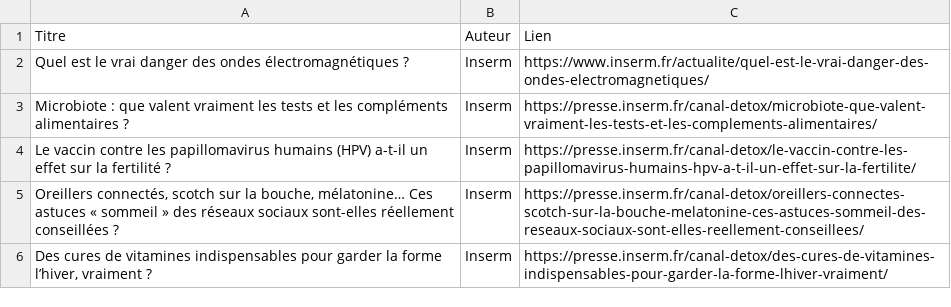
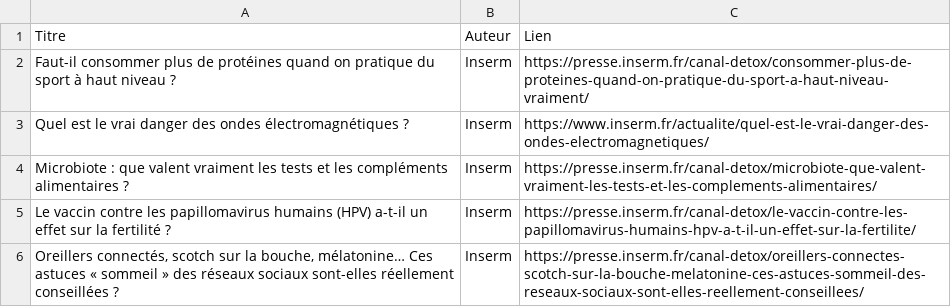
Before and after one commit to djibe/recommandations-medicales, a CSV file: assets/data/infox.csv, drawn as a sheet; only a part is shown; the shorter side is filled out with more unchanged rows; the diff names each change by its address in the sheet, - before the commit and + after, or states it on an @@ line.

```diff
--- a/assets/data/infox.csv
+++ b/assets/data/infox.csv
+row 2: Faut-il consommer plus de protéines quand on pratique du sport à haut niveau ? | Inserm | https://presse.inserm.fr/canal-detox/consommer-plus-de-proteines-quand-on-pratique-du-sport-a-haut-niveau-vraiment/
```
Also changed, not shown: 14 other files.
